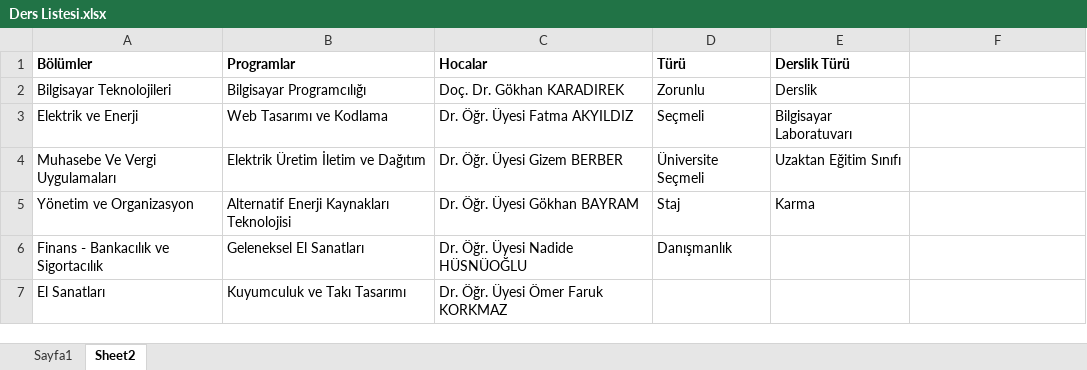
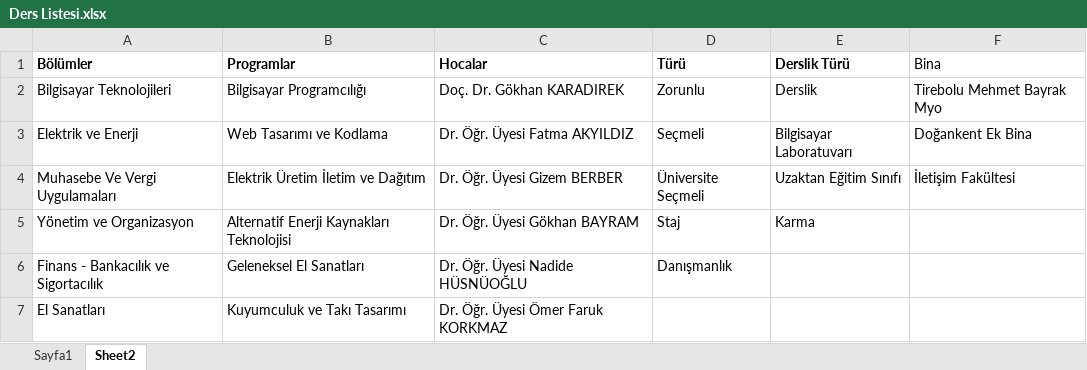
Before and after one commit to GiresunTBMYOBilgisayarProgramciligi/schedulemaker, an Excel workbook: Public/assets/downloads/Ders Listesi.xlsx, sheet Sheet2, drawn as a sheet; only a part is shown; values as stored, in another font and other column widths than the file's, no borders; the diff names each change by its address in the sheet, - before the commit and + after, or states it on an @@ line.

```diff
--- a/Public/assets/downloads/Ders Listesi.xlsx (sheet Sheet2)
+++ b/Public/assets/downloads/Ders Listesi.xlsx (sheet Sheet2)
-F1: (empty)
+F1: Bina
-F2 (Bina): (empty)
+F2 (Bina): Tirebolu Mehmet Bayrak Myo
-F3 (Bina): (empty)
+F3 (Bina): Doğankent Ek Bina
-F4 (Bina): (empty)
+F4 (Bina): İletişim Fakültesi
```
Also changed, not shown: sheet Sayfa1, 3 other files.
